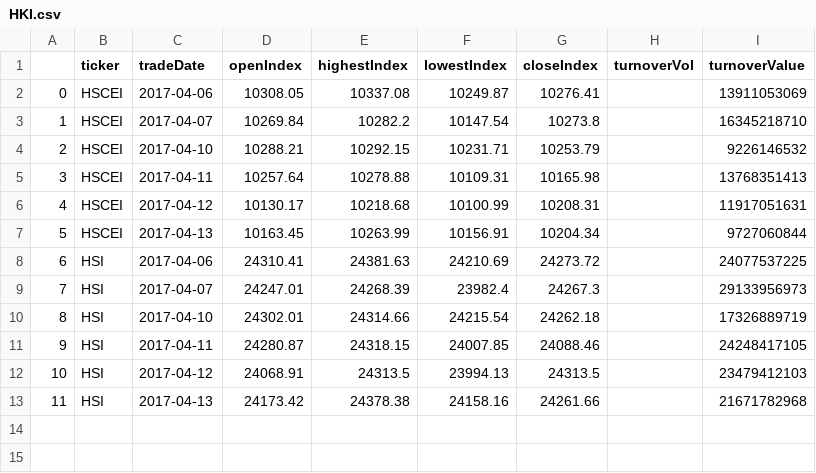
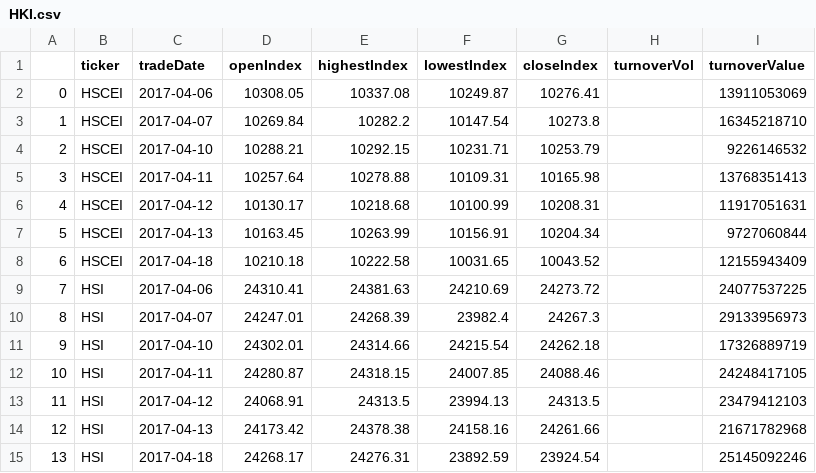
Before and after one commit to sh601857/QuantSamples, a CSV file: HK/HKI.csv, drawn as a sheet; addresses are those after the commit; the diff names each change by its address in the sheet, - before the commit and + after, or states it on an @@ line.

```diff
--- a/HK/HKI.csv
+++ b/HK/HKI.csv
+row 8: 6 | HSCEI | 2017-04-18 | 10210.18 | 10222.58 | 10031.65 | 10043.52 |  | 12155943409
@@ column A renumbered between rows 9 and 14 @@
+row 15: 13 | HSI | 2017-04-18 | 24268.17 | 24276.31 | 23892.59 | 23924.54 |  | 25145092246
```
Also changed, not shown: HK/temp.csv, 30 other files.
